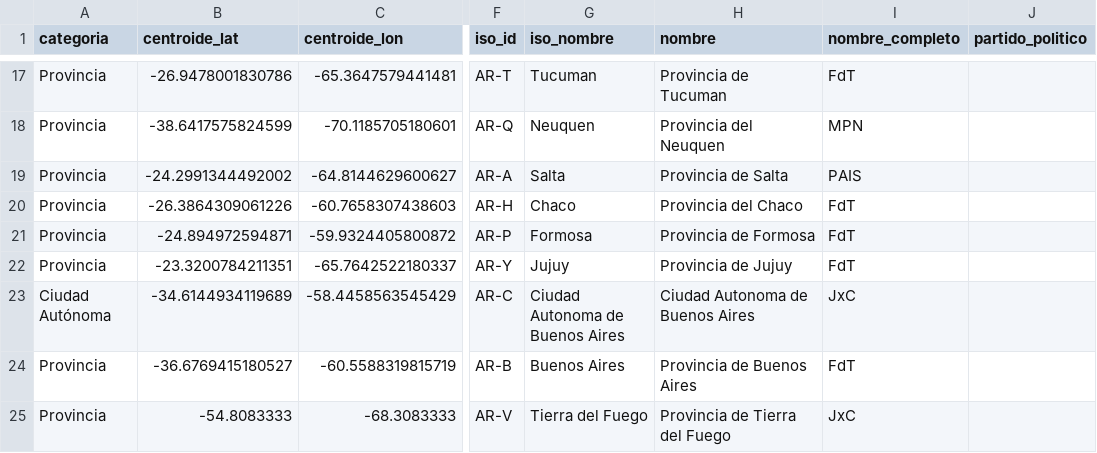
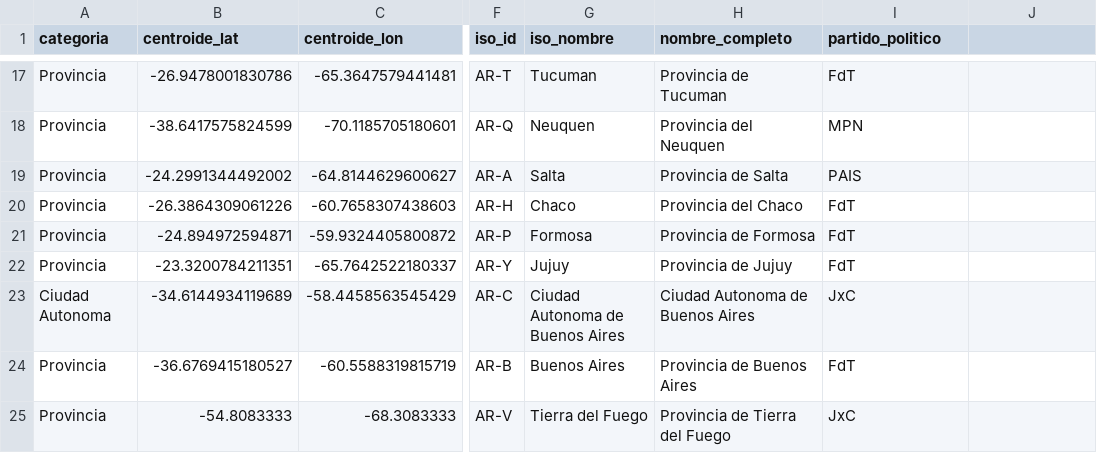
Before and after one commit to robertop812/infovis, a CSV file: provincias.csv, drawn as a sheet; only a part is shown, gaps mark what is left out; the diff names each change by its address in the sheet, - before the commit and + after, or states it on an @@ line.

Commit message:
Add files via upload

```diff
--- a/provincias.csv
+++ b/provincias.csv
-H1: nombre
+H1: nombre_completo
-I1: nombre_completo
+I1: partido_politico
-J1: partido_politico
+J1: (empty)
-A23 (categoria): Ciudad Autónoma
+A23 (categoria): Ciudad Autonoma
```
